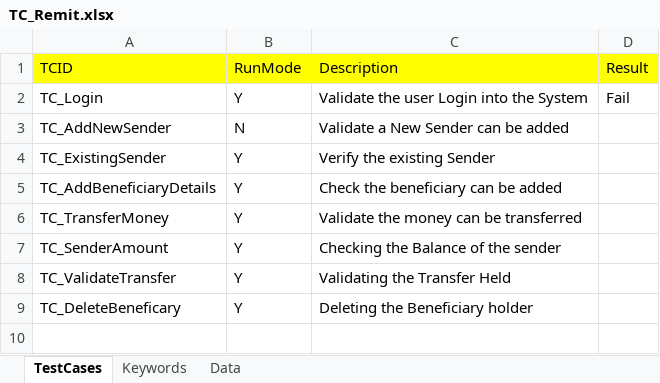
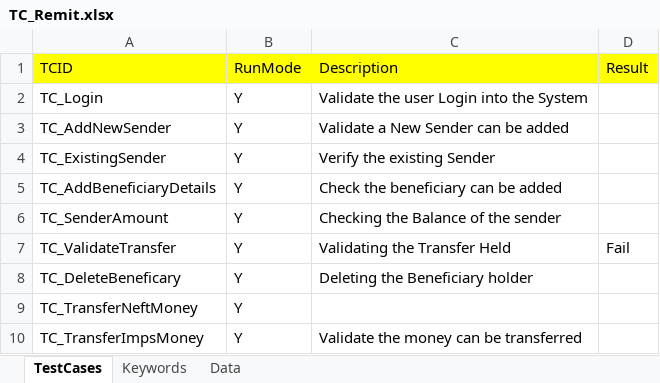
Before and after one commit to Ajinkya2893/Web, an Excel workbook: ExcelSheets/REMIT/TC_Remit.xlsx, sheet TestCases, drawn as a sheet; values as stored, in another font and other column widths than the file's, no borders; removed rows and columns are numbered as before the commit, all else as after; the diff names each change by its address in the sheet, - before the commit and + after, or states it on an @@ line.

```diff
--- a/ExcelSheets/REMIT/TC_Remit.xlsx (sheet TestCases)
+++ b/ExcelSheets/REMIT/TC_Remit.xlsx (sheet TestCases)
-D2 (Result): Fail
+D2 (Result): (empty)
-B3 (RunMode): N
+B3 (RunMode): Y
-row 6: TC_TransferMoney | Y | Validate the money can be transferred
-D7 (Result): (empty)
+D7 (Result): Fail
+row 9: TC_TransferNeftMoney | Y
+row 10: TC_TransferImpsMoney | Y | Validate the money can be transferred
```
Also changed, not shown: sheet Keywords, sheet Data, ExcelSheets/SHOP/Shop.xlsx, ExcelSheets/TC_Remit.xlsx, 19 other files.
